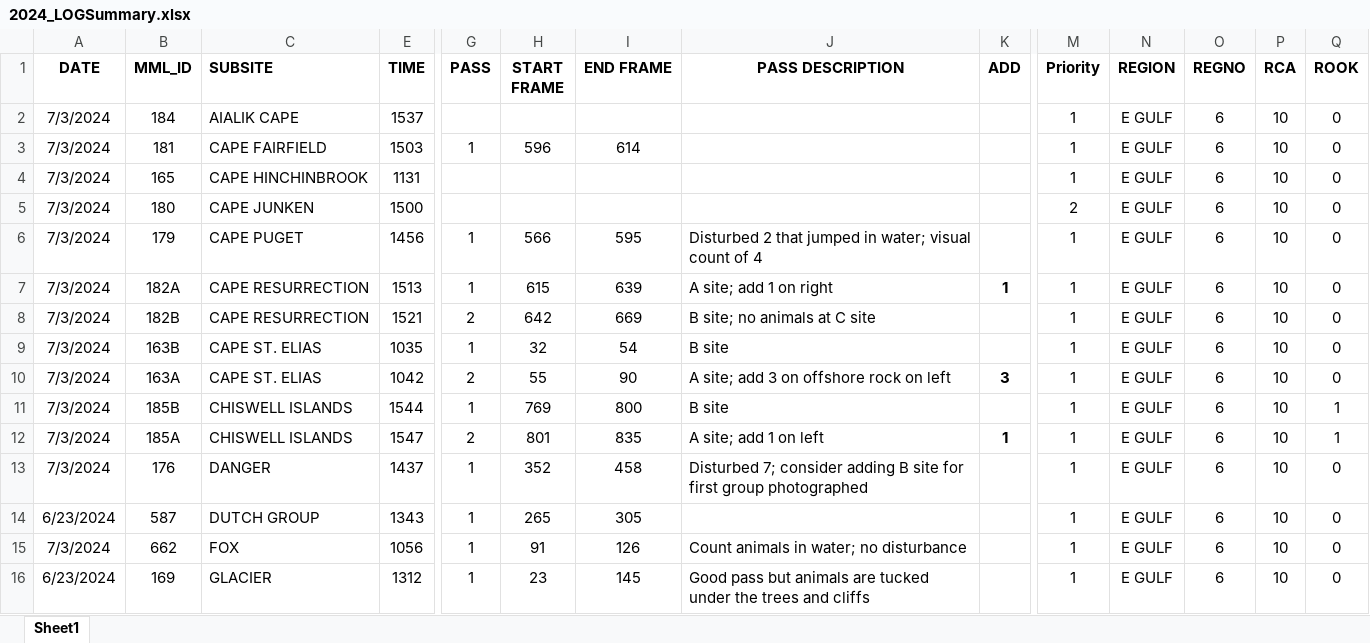
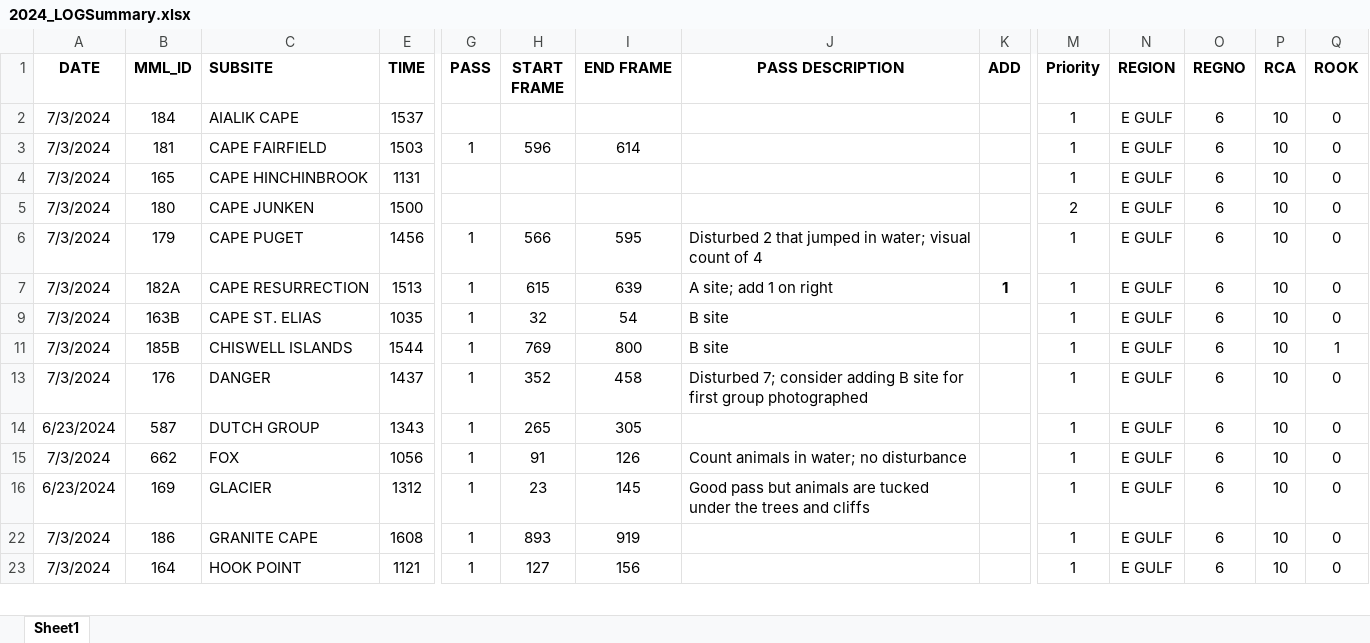
Before and after one commit to burlynb/survey-countsheet-generator, an Excel workbook: inputs/2024_LOGSummary.xlsx, sheet Sheet1, drawn as a sheet; only a part is shown, gaps mark what is left out; the shorter side is filled out with more unchanged rows; values as stored, in another font and other column widths than the file's, no borders; rows hold the shown columns only; the diff covers the shown part only; the diff names each change by its address in the sheet, - before the commit and + after, or states it on an @@ line.

```diff
--- a/inputs/2024_LOGSummary.xlsx (sheet Sheet1)
+++ b/inputs/2024_LOGSummary.xlsx (sheet Sheet1)
@@ row 8 hidden: 7/3/2024 | 182B | CAPE RESURRECTION | 1521 | 2 | 642 | 669 | B site; no animals at C site |  | 1 | E GULF | 6 | 10 | 0 @@
@@ row 10 hidden: 7/3/2024 | 163A | CAPE ST. ELIAS | 1042 | 2 | 55 | 90 | A site; add 3 on offshore rock on left | 3 | 1 | E GULF | 6 | 10 | 0 @@
@@ row 12 hidden: 7/3/2024 | 185A | CHISWELL ISLANDS | 1547 | 2 | 801 | 835 | A site; add 1 on left | 1 | 1 | E GULF | 6 | 10 | 1 @@
```
Also changed, not shown: 73 hidden or unhidden rows elsewhere in this sheet, 4 other files.
